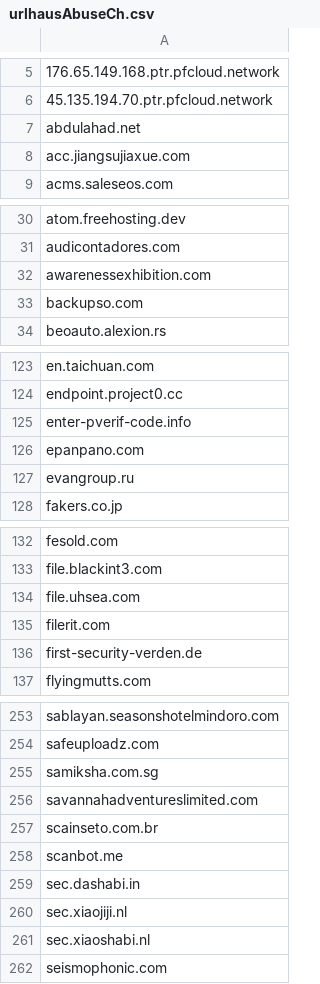
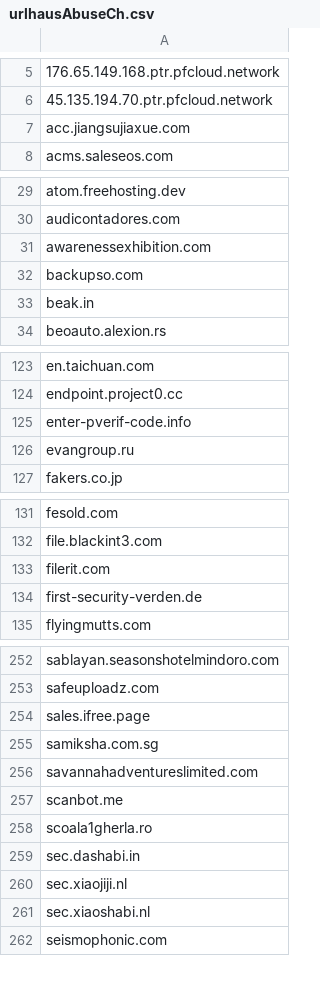
Before and after one commit to external-sources/hosts-sources, a CSV file: data/urlhausAbuseCh.csv, drawn as a sheet; only a part is shown, gaps mark what is left out; the diff covers the shown part only.

```diff
--- a/data/urlhausAbuseCh.csv
+++ b/data/urlhausAbuseCh.csv
@@ -6,3 +6,2 @@
 45.135.194.70.ptr.pfcloud.network
-abdulahad.net
 acc.jiangsujiaxue.com
@@ -33,2 +32,3 @@ awarenessexhibition.com
 backupso.com
+beak.in
 beoauto.alexion.rs
@@ -125,3 +125,2 @@ endpoint.project0.cc
 enter-pverif-code.info
-epanpano.com
 evangroup.ru
@@ -133,3 +132,2 @@ fesold.com
 file.blackint3.com
-file.uhsea.com
 filerit.com
@@ -254,6 +253,7 @@ sablayan.seasonshotelmindoro.com
 safeuploadz.com
+sales.ifree.page
 samiksha.com.sg
 savannahadventureslimited.com
-scainseto.com.br
 scanbot.me
+scoala1gherla.ro
 sec.dashabi.in
```
Also changed, not shown: 9 added rows and 4 removed rows elsewhere in this file, data/hostsVN.csv, 1 other file.
